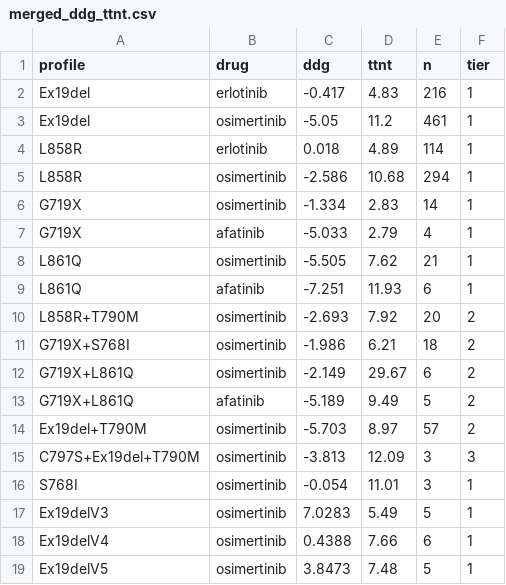
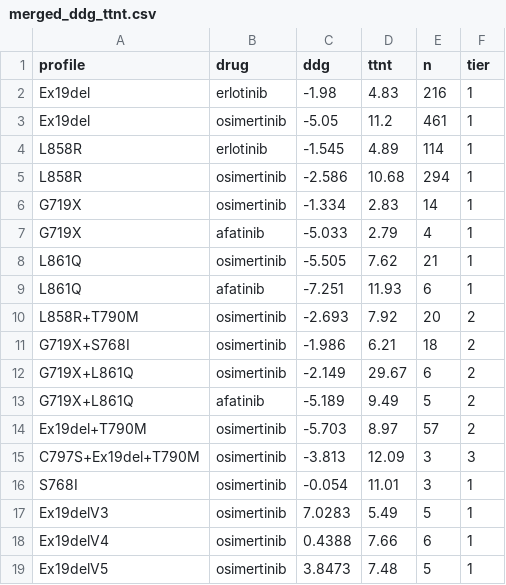
Before and after one commit to AlgenticsCorp/egfr-tki-binding-affinity-ttnt, a CSV file: data/merged_ddg_ttnt.csv, drawn as a sheet.

Commit message:
Sync repo with manuscript v2.0 (2026-07-14 state)
The repository had not been updated since 2026-07-01 and reported results that
predate the R-43 erlotinib re-dock, so every headline number contradicted the
paper. This brings code, data, figures and results to the manuscript state.

Results now reproduced by analysis/run_analysis.py:
  v1.0 primary   rho = -0.673, p = 0.023, 95% CI [-0.886, -0.174]  (was -0.664)
  v3.0 secondary rho = -0.643, p = 0.010, 95% CI [-0.841, -0.251]  (was -0.632)
  osimertinib    rho = -0.700, p = 0.036
  GENIE BPC      rho = +0.143, p = 0.760, 95% CI [-0.750, 0.750]   (was +0.357)

Data:
- merged_ddg_ttnt.csv, ddg_values.csv refreshed for the 1M17 active-conformation
  erlotinib wildtype reference (WT dG -6.95 -> -5.39 kcal/mol)
- ddg_summary.csv added (per-seed docking dG means and SDs)

Code:
- run_analysis.py: GENIE replication CI now uses the same bootstrap helper as
  every other CI in the paper, and reports the 5 fully-independent pairs
- degenerate n=5 bootstrap emits null rather than NaN, keeping the JSON valid
- analysis/provenance/ added: the 1M17 re-dock and the section 3.7 patient-level
  Cox scripts, with a README stating what each requires and why neither runs
  from a clean checkout

Results:
- patientlevel_cox_results.json added (576 lines, 404 events; adjusted ddG
  HR 1.16, 95% CI 1.05-1.28, p = 0.0031)
- correlation_results.md rewritten against the current numbers
- figures replaced with the versions appearing in the manuscript

Not shipped: patient-level tables from MSK-CHORD and GENIE BPC. Both sources are
CC BY-NC-ND, so a derived patient-level table is not redistributed here.

README: headline numbers, wildtype reference row, author list and repository
tree corrected.

```diff
--- a/data/merged_ddg_ttnt.csv
+++ b/data/merged_ddg_ttnt.csv
@@ -1,5 +1,5 @@
 profile,drug,ddg,ttnt,n,tier
-Ex19del,erlotinib,-0.417,4.83,216,1
+Ex19del,erlotinib,-1.98,4.83,216,1
 Ex19del,osimertinib,-5.05,11.2,461,1
-L858R,erlotinib,0.018,4.89,114,1
+L858R,erlotinib,-1.545,4.89,114,1
 L858R,osimertinib,-2.586,10.68,294,1
```
Also changed, not shown: data/ddg_values.csv, 18 other files.
